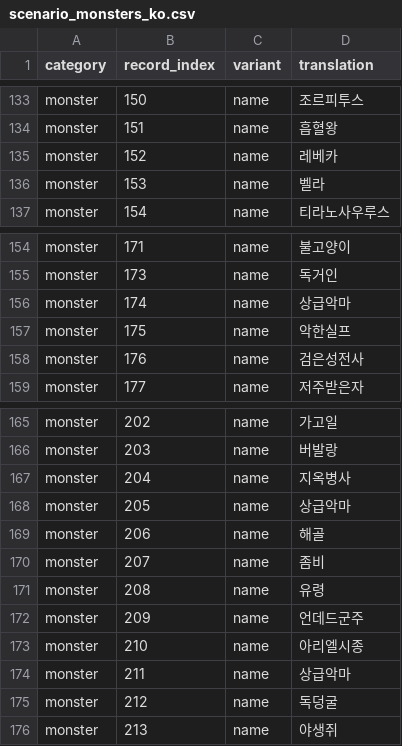
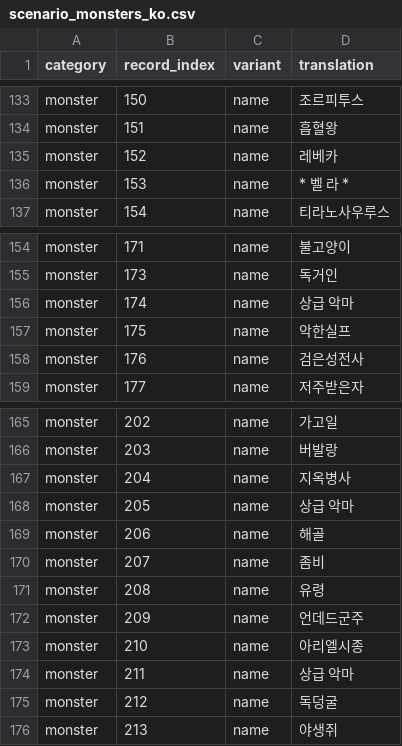
Before and after one commit to munument1/-KR-Wizardry-6, a CSV file: korean/translation/scenario_monsters_ko.csv, drawn as a sheet; only a part is shown, gaps mark what is left out; the diff covers the shown part only.

```diff
--- a/korean/translation/scenario_monsters_ko.csv
+++ b/korean/translation/scenario_monsters_ko.csv
@@ -135,3 +135,3 @@ monster,151,name,흡혈왕
 monster,152,name,레베카
-monster,153,name,벨라
+monster,153,name,* 벨 라 *
 monster,154,name,티라노사우루스
@@ -155,3 +155,3 @@ monster,171,name,불고양이
 monster,173,name,독거인
-monster,174,name,상급악마
+monster,174,name,상급 악마
 monster,175,name,악한실프
@@ -167,3 +167,3 @@ monster,203,name,버발랑
 monster,204,name,지옥병사
-monster,205,name,상급악마
+monster,205,name,상급 악마
 monster,206,name,해골
@@ -173,3 +173,3 @@ monster,209,name,언데드군주
 monster,210,name,아리엘시종
-monster,211,name,상급악마
+monster,211,name,상급 악마
 monster,212,name,독덩굴
```
Also changed, not shown: 22 added rows, 1 removed row and 17 edited cells elsewhere in this file, korean/translation/scenario_items_ko.csv.
